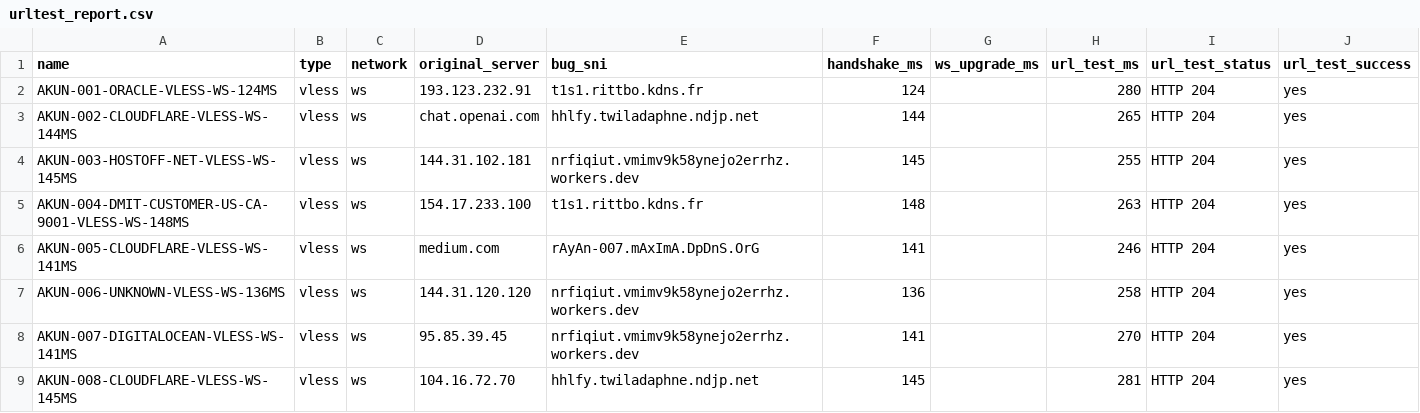
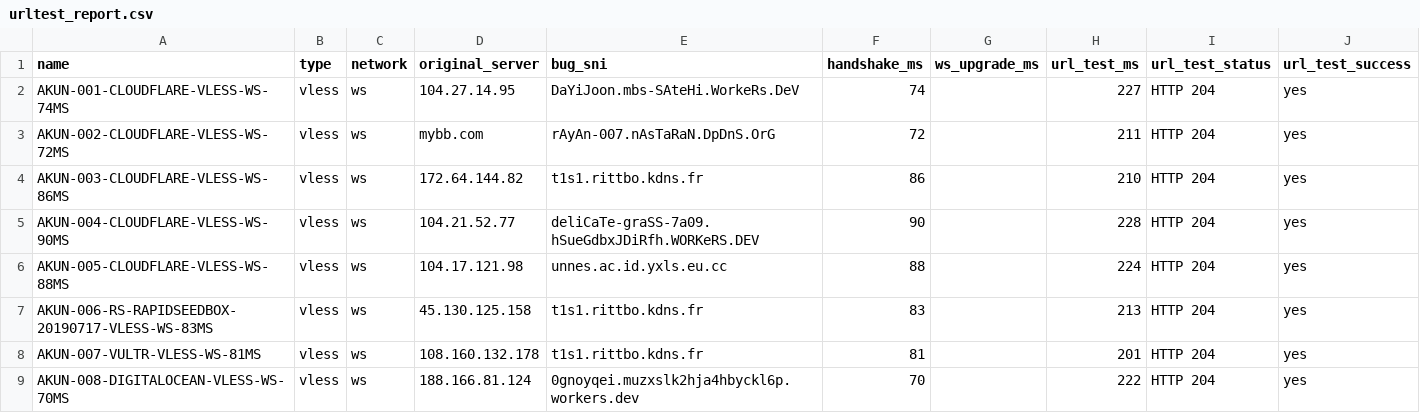
Before and after one commit to adiorany3/ConvertYAML, a CSV file: urltest_report.csv, drawn as a sheet; only a part is shown; the diff covers the shown part only.

```diff
--- a/urltest_report.csv
+++ b/urltest_report.csv
@@ -1,9 +1,9 @@
 name,type,network,original_server,bug_sni,handshake_ms,ws_upgrade_ms,url_test_ms,url_test_status,url_test_success
-AKUN-001-ORACLE-VLESS-WS-124MS,vless,ws,193.123.232.91,t1s1.rittbo.kdns.fr,124,,280,HTTP 204,yes
-AKUN-002-CLOUDFLARE-VLESS-WS-144MS,vless,ws,chat.openai.com,hhlfy.twiladaphne.ndjp.net,144,,265,HTTP 204,yes
-AKUN-003-HOSTOFF-NET-VLESS-WS-145MS,vless,ws,144.31.102.181,nrfiqiut.vmimv9k58ynejo2errhz.workers.dev,145,,255,HTTP 204,yes
-AKUN-004-DMIT-CUSTOMER-US-CA-9001-VLESS-WS-148MS,vless,ws,154.17.233.100,t1s1.rittbo.kdns.fr,148,,263,HTTP 204,yes
-AKUN-005-CLOUDFLARE-VLESS-WS-141MS,vless,ws,medium.com,rAyAn-007.mAxImA.DpDnS.OrG,141,,246,HTTP 204,yes
-AKUN-006-UNKNOWN-VLESS-WS-136MS,vless,ws,144.31.120.120,nrfiqiut.vmimv9k58ynejo2errhz.workers.dev,136,,258,HTTP 204,yes
-AKUN-007-DIGITALOCEAN-VLESS-WS-141MS,vless,ws,95.85.39.45,nrfiqiut.vmimv9k58ynejo2errhz.workers.dev,141,,270,HTTP 204,yes
-AKUN-008-CLOUDFLARE-VLESS-WS-145MS,vless,ws,104.16.72.70,hhlfy.twiladaphne.ndjp.net,145,,281,HTTP 204,yes
+AKUN-001-CLOUDFLARE-VLESS-WS-74MS,vless,ws,104.27.14.95,DaYiJoon.mbs-SAteHi.WorkeRs.DeV,74,,227,HTTP 204,yes
+AKUN-002-CLOUDFLARE-VLESS-WS-72MS,vless,ws,mybb.com,rAyAn-007.nAsTaRaN.DpDnS.OrG,72,,211,HTTP 204,yes
+AKUN-003-CLOUDFLARE-VLESS-WS-86MS,vless,ws,172.64.144.82,t1s1.rittbo.kdns.fr,86,,210,HTTP 204,yes
+AKUN-004-CLOUDFLARE-VLESS-WS-90MS,vless,ws,104.21.52.77,deliCaTe-graSS-7a09.hSueGdbxJDiRfh.WORKeRS.DEV,90,,228,HTTP 204,yes
+AKUN-005-CLOUDFLARE-VLESS-WS-88MS,vless,ws,104.17.121.98,unnes.ac.id.yxls.eu.cc,88,,224,HTTP 204,yes
+AKUN-006-RS-RAPIDSEEDBOX-20190717-VLESS-WS-83MS,vless,ws,45.130.125.158,t1s1.rittbo.kdns.fr,83,,213,HTTP 204,yes
+AKUN-007-VULTR-VLESS-WS-81MS,vless,ws,108.160.132.178,t1s1.rittbo.kdns.fr,81,,201,HTTP 204,yes
+AKUN-008-DIGITALOCEAN-VLESS-WS-70MS,vless,ws,188.166.81.124,0gnoyqei.muzxslk2hja4hbyckl6p.workers.dev,70,,222,HTTP 204,yes
```
Also changed, not shown: 4 added rows, 4 removed rows and 52 edited cells elsewhere in this file, nekobox_test_report.csv, openclash_auto_report.csv, 10 other files.
